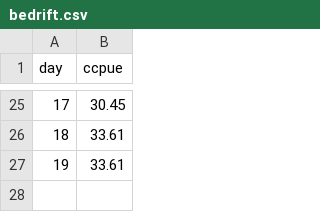
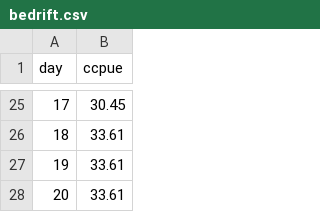
Before and after one commit to yukon-forecasting/2021-forecast, a CSV file: data/bedrift.csv, drawn as a sheet; only a part is shown, gaps mark what is left out; the diff names each change by its address in the sheet, - before the commit and + after, or states it on an @@ line.

```diff
--- a/data/bedrift.csv
+++ b/data/bedrift.csv
+row 28: 20 | 33.61
```
Also changed, not shown: daily-forecast/output/estimated.csv, 4 other files.
